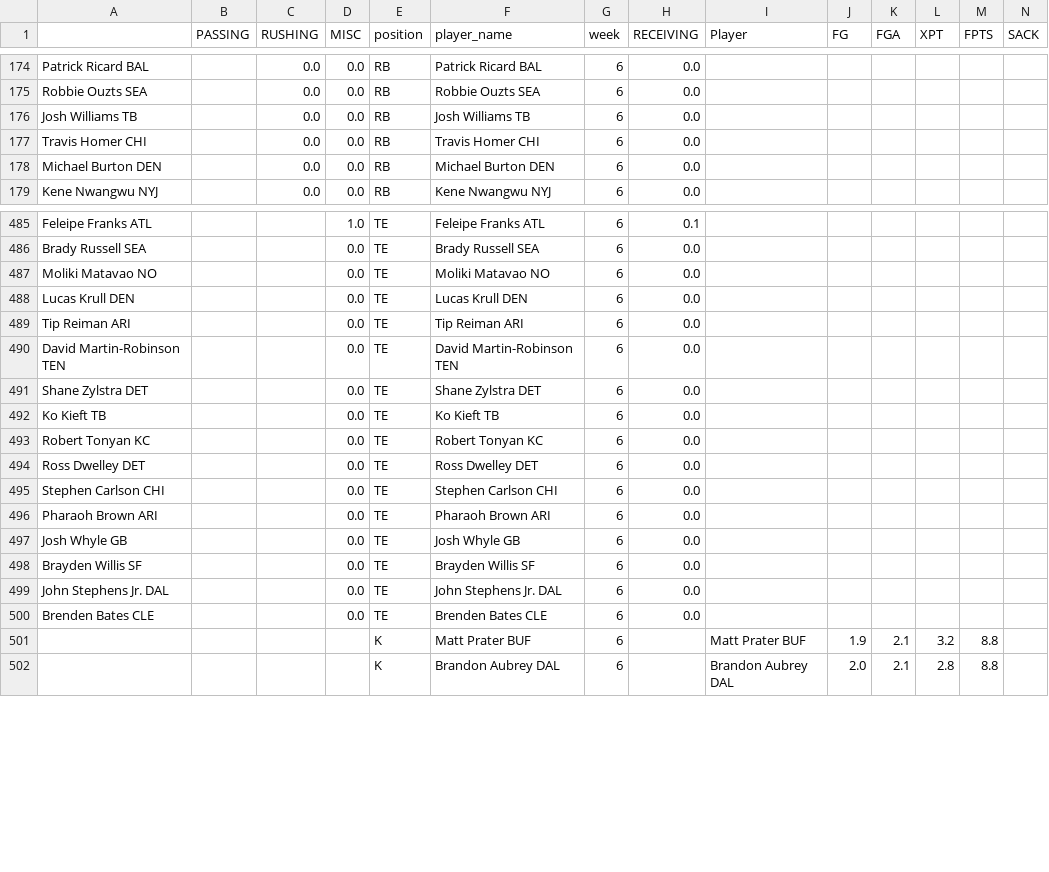
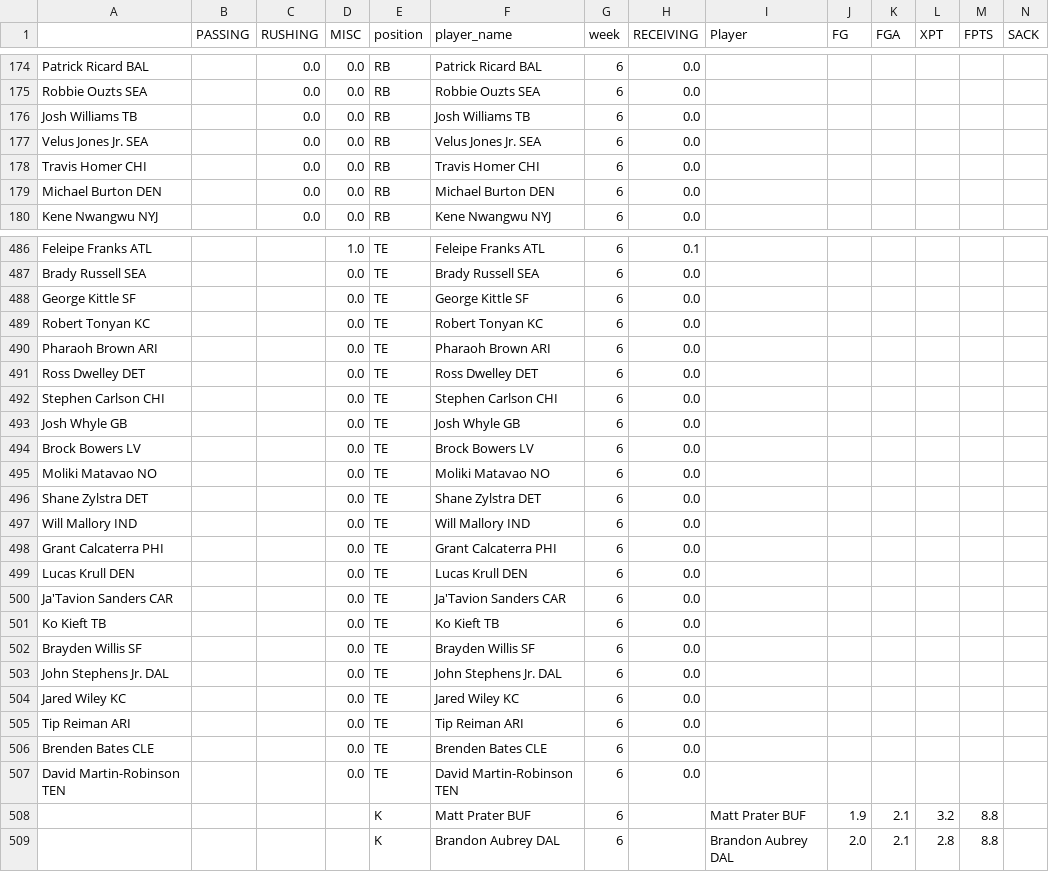
Before and after one commit to msrtliw2/fantasy-lineup-picker, a CSV file: data/projections_week_6.csv, drawn as a sheet; only a part is shown, gaps mark what is left out; addresses are those after the commit; rows hold the shown columns only; the diff covers the shown part only; the diff names each change by its address in the sheet, - before the commit and + after, or states it on an @@ line.

```diff
--- a/data/projections_week_6.csv
+++ b/data/projections_week_6.csv
+row 177: Velus Jones Jr. SEA |  | 0.0 | 0.0 | RB | Velus Jones Jr. SEA | 6 | 0.0
-A488: Ko Kieft TB
+A488: George Kittle SF
-F488 (player_name): Ko Kieft TB
+F488 (player_name): George Kittle SF
@@ row 496 moved to row 490: Pharaoh Brown ARI @@
+row 494: Brock Bowers LV |  |  | 0.0 | TE | Brock Bowers LV | 6 | 0.0
@@ row 487 moved to row 495: Moliki Matavao NO @@
@@ row 491 moved to row 496: Shane Zylstra DET @@
+row 497: Will Mallory IND |  |  | 0.0 | TE | Will Mallory IND | 6 | 0.0
+row 498: Grant Calcaterra PHI |  |  | 0.0 | TE | Grant Calcaterra PHI | 6 | 0.0
@@ row 488 moved to row 499: Lucas Krull DEN @@
+row 500: Ja'Tavion Sanders CAR |  |  | 0.0 | TE | Ja'Tavion Sanders CAR | 6 | 0.0
+row 501: Ko Kieft TB |  |  | 0.0 | TE | Ko Kieft TB | 6 | 0.0
+row 504: Jared Wiley KC |  |  | 0.0 | TE | Jared Wiley KC | 6 | 0.0
@@ row 489 moved to row 505: Tip Reiman ARI @@
@@ row 490 moved to row 507: David Martin-Robinson TEN @@
```
Also changed, not shown: 3 added rows, 3 removed rows and 2 edited cells elsewhere in this file, data/projections_week_1.csv, data/projections_week_2.csv, 14 other files.
